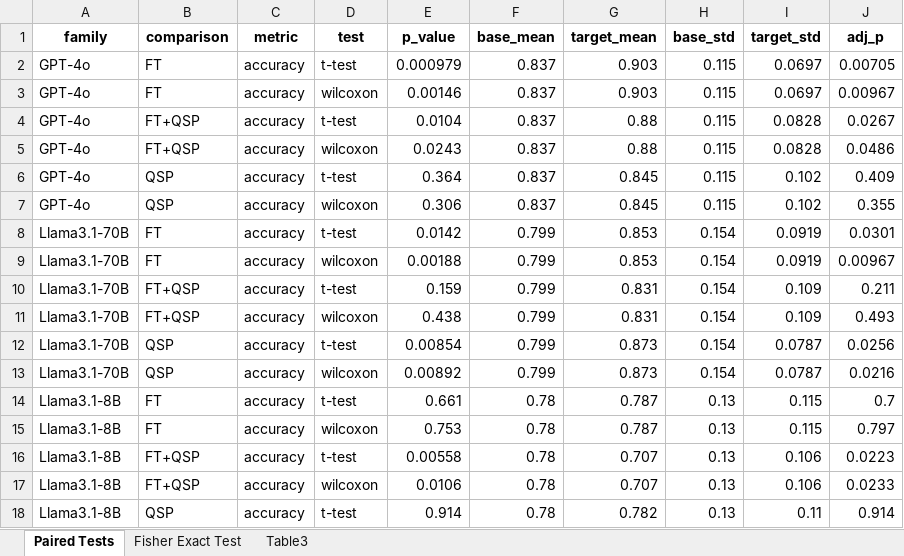
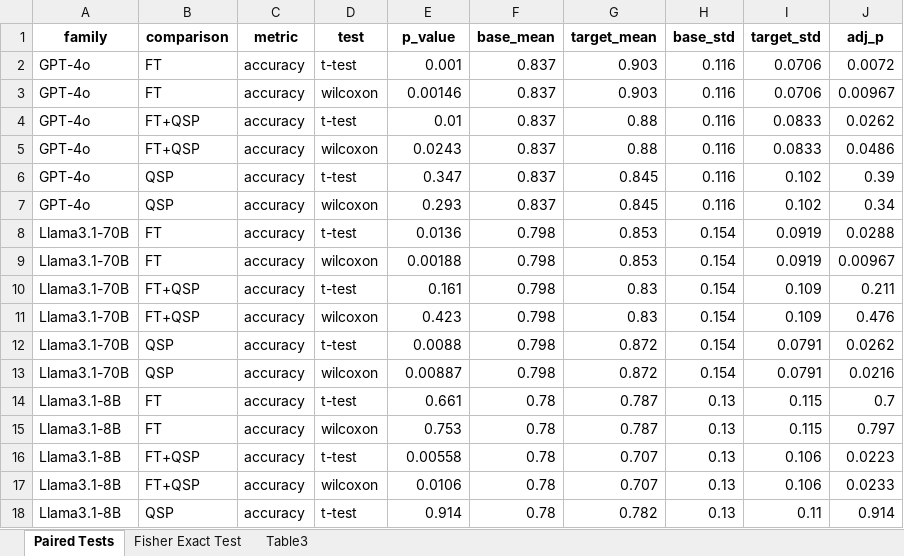
Before and after one commit to hivdb/chat_HIVDB_paper, an Excel workbook: eval/results/statistical_tests_full150.xlsx, sheet Paired Tests, drawn as a sheet; only a part is shown; values as stored, in another font and other column widths than the file's, no borders; the diff covers the shown part only; the diff names each change by its address in the sheet, - before the commit and + after, or states it on an @@ line.

```diff
--- a/eval/results/statistical_tests_full150.xlsx (sheet Paired Tests)
+++ b/eval/results/statistical_tests_full150.xlsx (sheet Paired Tests)
-E2 (p_value): 0.000979
+E2 (p_value): 0.001
-H2:H7 (base_std): 0.115
+H2:H7 (base_std): 0.116
-I2:I3 (target_std): 0.0697
+I2:I3 (target_std): 0.0706
-J2 (adj_p): 0.00705
+J2 (adj_p): 0.0072
-E4 (p_value): 0.0104
+E4 (p_value): 0.01
-I4:I5 (target_std): 0.0828
+I4:I5 (target_std): 0.0833
-J4 (adj_p): 0.0267
+J4 (adj_p): 0.0262
-E6 (p_value): 0.364
+E6 (p_value): 0.347
-J6 (adj_p): 0.409
+J6 (adj_p): 0.39
-E7 (p_value): 0.306
+E7 (p_value): 0.293
-J7 (adj_p): 0.355
+J7 (adj_p): 0.34
-E8 (p_value): 0.0142
+E8 (p_value): 0.0136
-F8:F13 (base_mean): 0.799
+F8:F13 (base_mean): 0.798
-J8 (adj_p): 0.0301
+J8 (adj_p): 0.0288
-E10 (p_value): 0.159
+E10 (p_value): 0.161
-G10:G11 (target_mean): 0.831
+G10:G11 (target_mean): 0.83
-E11 (p_value): 0.438
+E11 (p_value): 0.423
-J11 (adj_p): 0.493
+J11 (adj_p): 0.476
-E12 (p_value): 0.00854
+E12 (p_value): 0.0088
-G12:G13 (target_mean): 0.873
+G12:G13 (target_mean): 0.872
-I12:I13 (target_std): 0.0787
+I12:I13 (target_std): 0.0791
-J12 (adj_p): 0.0256
+J12 (adj_p): 0.0262
-E13 (p_value): 0.00892
+E13 (p_value): 0.00887
```
Also changed, not shown: 66 edited cells elsewhere in this sheet, sheet Fisher Exact Test, sheet Table3, advanced-prompting/csv/merged_answers_full_150.xlsx, eval/learning-curve/results/learning_curve_llama3.1-70b_ft200_incorrect.xlsx, 52 other files.
